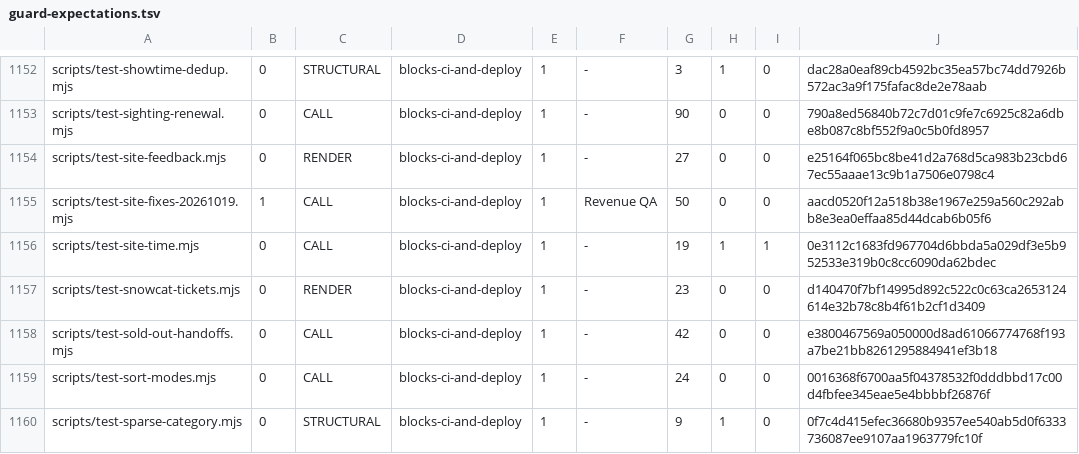
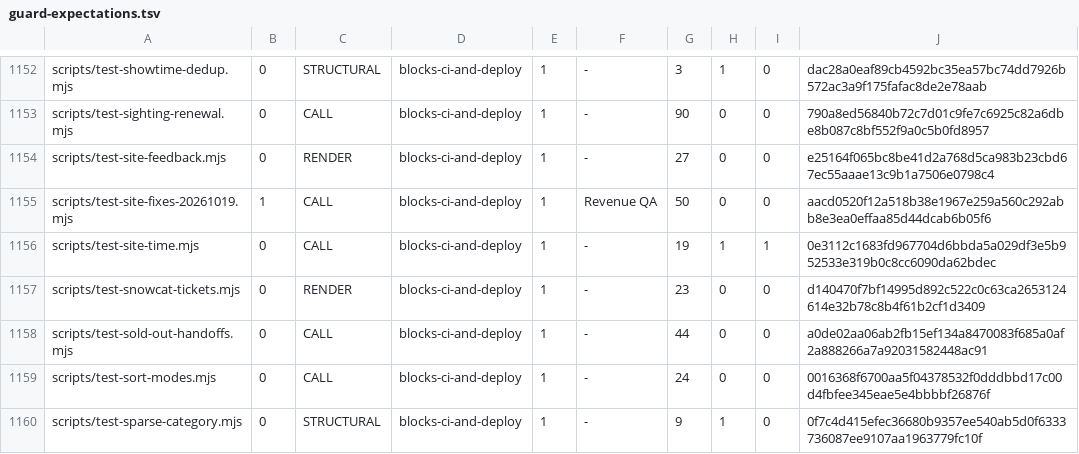
Before and after one commit to wallstreethyena/Wayfind, a TSV file: scripts/lib/guard-expectations.tsv, drawn as a sheet; only a part is shown, gaps mark what is left out.

```diff
--- a/scripts/lib/guard-expectations.tsv
+++ b/scripts/lib/guard-expectations.tsv
@@ -1157,3 +1157,3 @@ scripts/test-site-time.mjs	0	CALL	blocks-ci-and-deploy	1	-	19	1	1	0e3112c1683fd9
 scripts/test-snowcat-tickets.mjs	0	RENDER	blocks-ci-and-deploy	1	-	23	0	0	d140470f7bf14995d892c522c0c63ca2653124614e32b78c8b4f61b2cf1d3409
-scripts/test-sold-out-handoffs.mjs	0	CALL	blocks-ci-and-deploy	1	-	42	0	0	e3800467569a050000d8ad61066774768f193a7be21bb8261295884941ef3b18
+scripts/test-sold-out-handoffs.mjs	0	CALL	blocks-ci-and-deploy	1	-	44	0	0	a0de02aa06ab2fb15ef134a8470083f685a0af2a888266a7a92031582448ac91
 scripts/test-sort-modes.mjs	0	CALL	blocks-ci-and-deploy	1	-	24	0	0	0016368f6700aa5f04378532f0dddbbd17c00d4fbfee345eae5e4bbbbf26876f
```
Also changed, not shown: 5 other files.
